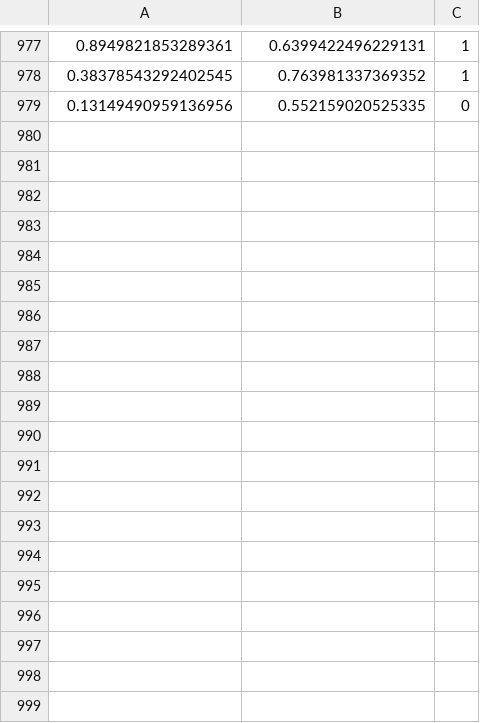
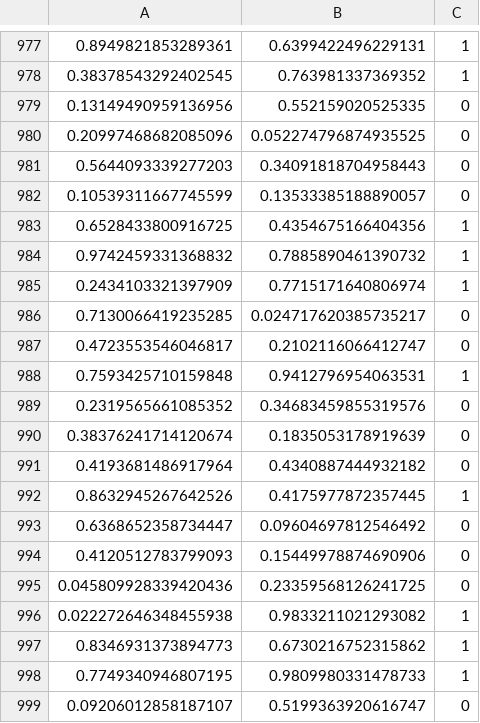
Before and after one commit to davex-ai/special-couscous, a CSV file: datasets/data.csv, drawn as a sheet; only a part is shown, gaps mark what is left out.

```diff
--- a/datasets/data.csv
+++ b/datasets/data.csv
@@ -979 +979,21 @@
 0.13149490959136956,0.552159020525335,0
+0.20997468682085096,0.052274796874935525,0
+0.5644093339277203,0.34091818704958443,0
+0.10539311667745599,0.13533385188890057,0
+0.6528433800916725,0.4354675166404356,1
+0.9742459331368832,0.7885890461390732,1
+0.2434103321397909,0.7715171640806974,1
+0.7130066419235285,0.024717620385735217,0
+0.4723553546046817,0.2102116066412747,0
+0.7593425710159848,0.9412796954063531,1
+0.2319565661085352,0.34683459855319576,0
+0.38376241714120674,0.1835053178919639,0
+0.4193681486917964,0.4340887444932182,0
+0.8632945267642526,0.4175977872357445,1
+0.6368652358734447,0.09604697812546492,0
+0.4120512783799093,0.15449978874690906,0
+0.045809928339420436,0.23359568126241725,0
+0.022272646348455938,0.9833211021293082,1
+0.8346931373894773,0.6730216752315862,1
+0.7749340946807195,0.9809980331478733,1
+0.09206012858187107,0.5199363920616747,0
```
Also changed, not shown: 4 other files.
